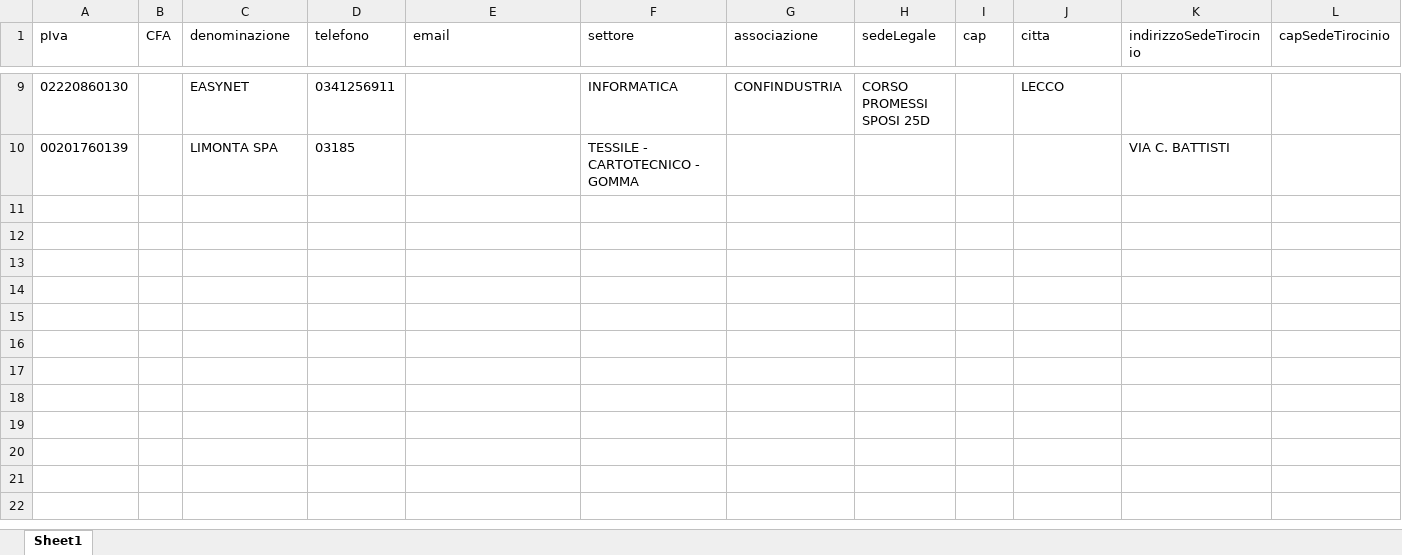
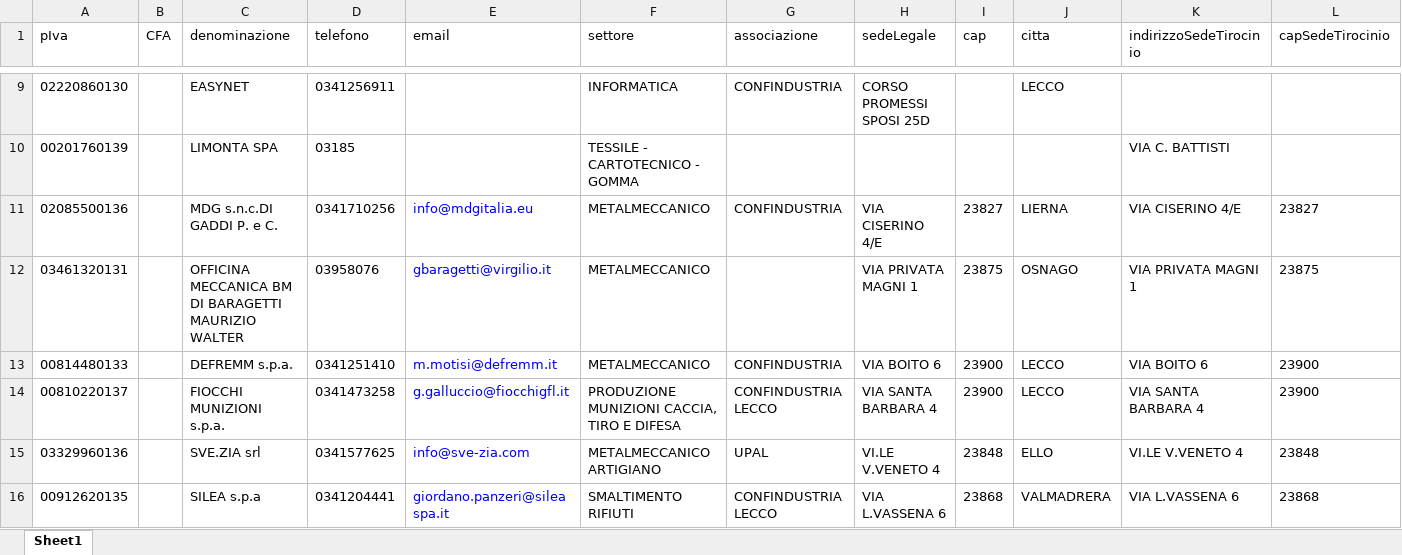
Before and after one commit to crisbal/ProgettoStageLaravel4, an Excel workbook: db aziende/db aziende.xlsx, sheet Sheet1, drawn as a sheet; only a part is shown, gaps mark what is left out; values as stored, in another font and other column widths than the file's, no borders; rows hold the shown columns only; the diff names each change by its address in the sheet, - before the commit and + after, or states it on an @@ line.

```diff
--- a/db aziende/db aziende.xlsx (sheet Sheet1)
+++ b/db aziende/db aziende.xlsx (sheet Sheet1)
+row 11: 02085500136 |  | MDG s.n.c.DI GADDI P. e C. | 0341710256 | info@mdgitalia.eu | METALMECCANICO | CONFINDUSTRIA | VIA CISERINO 4/E | 23827 | LIERNA | VIA CISERINO 4/E | 23827
+row 12: 03461320131 |  | OFFICINA MECCANICA BM DI BARAGETTI MAURIZIO WALTER | 03958076 | gbaragetti@virgilio.it | METALMECCANICO |  | VIA PRIVATA MAGNI 1 | 23875 | OSNAGO | VIA PRIVATA MAGNI 1 | 23875
+row 13: 00814480133 |  | DEFREMM s.p.a. | 0341251410 | m.motisi@defremm.it | METALMECCANICO | CONFINDUSTRIA | VIA BOITO 6 | 23900 | LECCO | VIA BOITO 6 | 23900
+row 14: 00810220137 |  | FIOCCHI MUNIZIONI s.p.a. | 0341473258 | g.galluccio@fiocchigfl.it | PRODUZIONE MUNIZIONI CACCIA, TIRO E DIFESA | CONFINDUSTRIA LECCO | VIA SANTA BARBARA 4 | 23900 | LECCO | VIA SANTA BARBARA 4 | 23900
+row 15: 03329960136 |  | SVE.ZIA srl | 0341577625 | info@sve-zia.com | METALMECCANICO ARTIGIANO | UPAL | VI.LE V.VENETO 4 | 23848 | ELLO | VI.LE V.VENETO 4 | 23848
+row 16: 00912620135 |  | SILEA s.p.a | 0341204441 | giordano.panzeri@sileaspa.it | SMALTIMENTO RIFIUTI | CONFINDUSTRIA LECCO | VIA L.VASSENA 6 | 23868 | VALMADRERA | VIA L.VASSENA 6 | 23868
```
Also changed, not shown: 1 other file.
